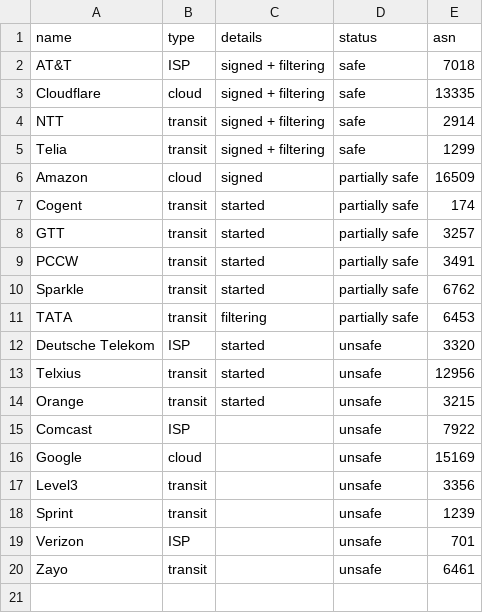
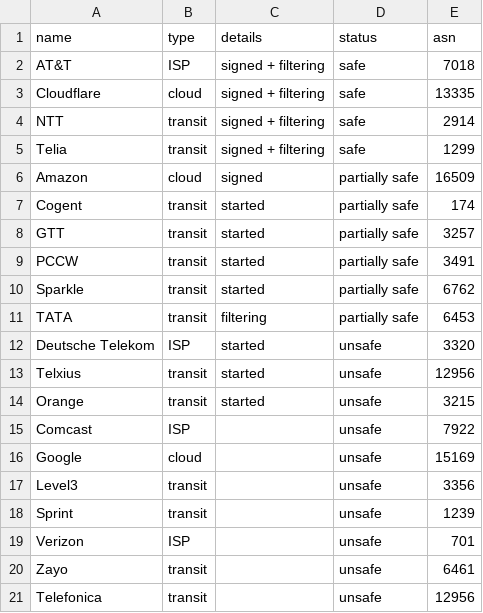
Before and after one commit to cloudflare/isbgpsafeyet.com, a CSV file: public/data/operators.csv, drawn as a sheet.

Commit message:
Update operators.csv

```diff
--- a/public/data/operators.csv
+++ b/public/data/operators.csv
@@ -20 +20,2 @@ Verizon,ISP,,unsafe,701
 Zayo,transit,,unsafe,6461
+Telefonica,transit,,unsafe,12956
```
